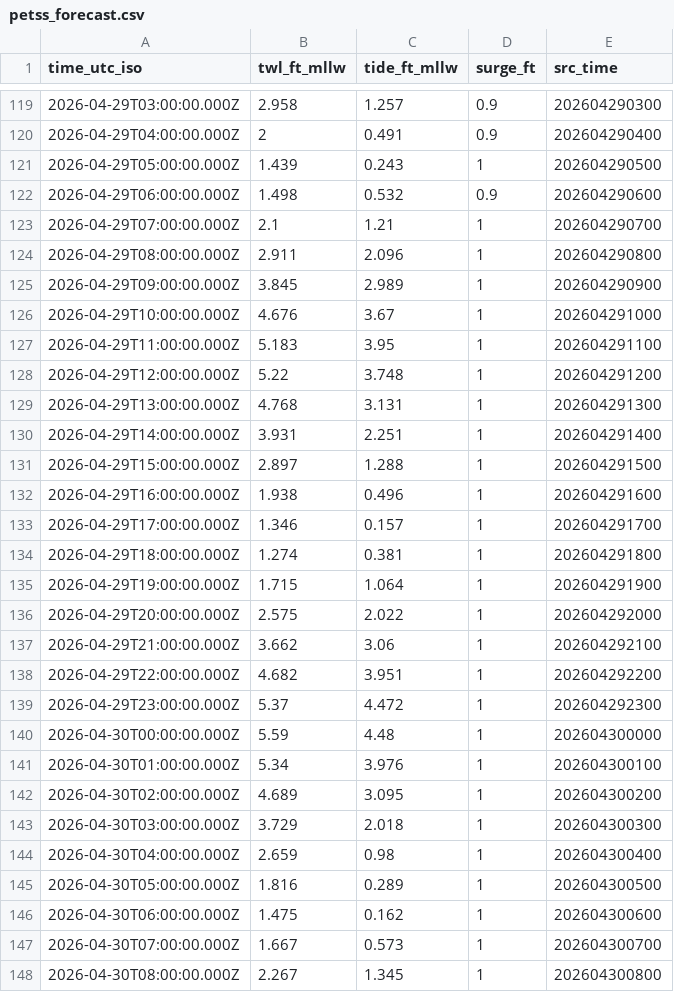
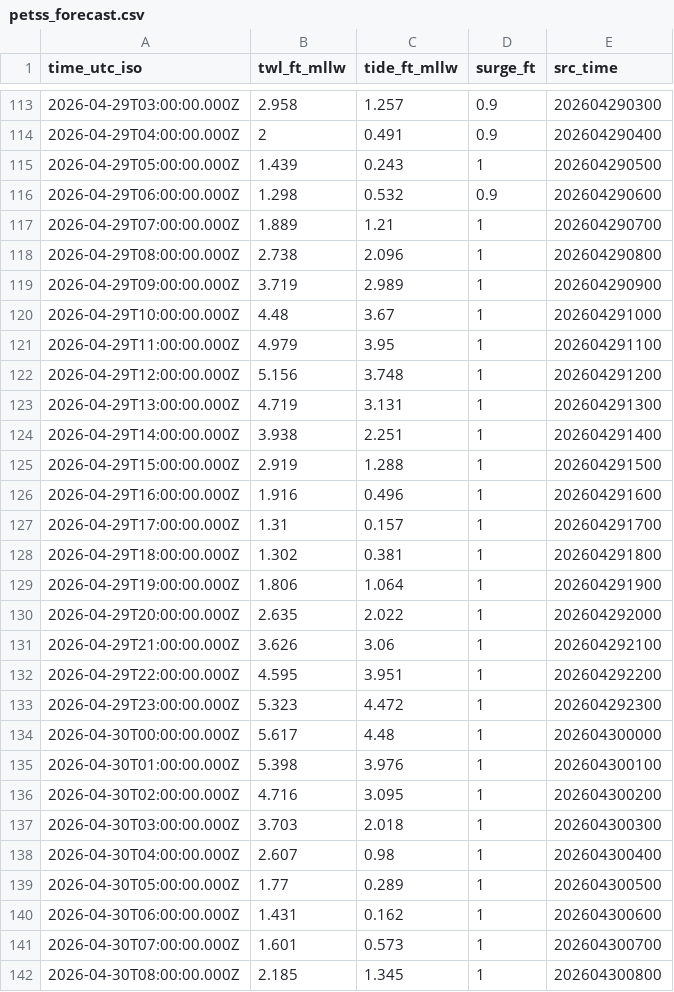
Before and after one commit to hondrospj/Avalon, a CSV file: data/petss_forecast.csv, drawn as a sheet; only a part is shown, gaps mark what is left out; the diff covers the shown part only.

```diff
--- a/data/petss_forecast.csv
+++ b/data/petss_forecast.csv
@@ -121,28 +115,28 @@ time_utc_iso,twl_ft_mllw,tide_ft_mllw,surge_ft,src_time
 2026-04-29T05:00:00.000Z,1.439,0.243,1,202604290500
-2026-04-29T06:00:00.000Z,1.498,0.532,0.9,202604290600
-2026-04-29T07:00:00.000Z,2.1,1.21,1,202604290700
-2026-04-29T08:00:00.000Z,2.911,2.096,1,202604290800
-2026-04-29T09:00:00.000Z,3.845,2.989,1,202604290900
-2026-04-29T10:00:00.000Z,4.676,3.67,1,202604291000
-2026-04-29T11:00:00.000Z,5.183,3.95,1,202604291100
-2026-04-29T12:00:00.000Z,5.22,3.748,1,202604291200
-2026-04-29T13:00:00.000Z,4.768,3.131,1,202604291300
-2026-04-29T14:00:00.000Z,3.931,2.251,1,202604291400
-2026-04-29T15:00:00.000Z,2.897,1.288,1,202604291500
-2026-04-29T16:00:00.000Z,1.938,0.496,1,202604291600
-2026-04-29T17:00:00.000Z,1.346,0.157,1,202604291700
-2026-04-29T18:00:00.000Z,1.274,0.381,1,202604291800
-2026-04-29T19:00:00.000Z,1.715,1.064,1,202604291900
-2026-04-29T20:00:00.000Z,2.575,2.022,1,202604292000
-2026-04-29T21:00:00.000Z,3.662,3.06,1,202604292100
-2026-04-29T22:00:00.000Z,4.682,3.951,1,202604292200
-2026-04-29T23:00:00.000Z,5.37,4.472,1,202604292300
-2026-04-30T00:00:00.000Z,5.59,4.48,1,202604300000
-2026-04-30T01:00:00.000Z,5.34,3.976,1,202604300100
-2026-04-30T02:00:00.000Z,4.689,3.095,1,202604300200
-2026-04-30T03:00:00.000Z,3.729,2.018,1,202604300300
-2026-04-30T04:00:00.000Z,2.659,0.98,1,202604300400
-2026-04-30T05:00:00.000Z,1.816,0.289,1,202604300500
-2026-04-30T06:00:00.000Z,1.475,0.162,1,202604300600
-2026-04-30T07:00:00.000Z,1.667,0.573,1,202604300700
-2026-04-30T08:00:00.000Z,2.267,1.345,1,202604300800
+2026-04-29T06:00:00.000Z,1.298,0.532,0.9,202604290600
+2026-04-29T07:00:00.000Z,1.889,1.21,1,202604290700
+2026-04-29T08:00:00.000Z,2.738,2.096,1,202604290800
+2026-04-29T09:00:00.000Z,3.719,2.989,1,202604290900
+2026-04-29T10:00:00.000Z,4.48,3.67,1,202604291000
+2026-04-29T11:00:00.000Z,4.979,3.95,1,202604291100
+2026-04-29T12:00:00.000Z,5.156,3.748,1,202604291200
+2026-04-29T13:00:00.000Z,4.719,3.131,1,202604291300
+2026-04-29T14:00:00.000Z,3.938,2.251,1,202604291400
+2026-04-29T15:00:00.000Z,2.919,1.288,1,202604291500
+2026-04-29T16:00:00.000Z,1.916,0.496,1,202604291600
+2026-04-29T17:00:00.000Z,1.31,0.157,1,202604291700
+2026-04-29T18:00:00.000Z,1.302,0.381,1,202604291800
+2026-04-29T19:00:00.000Z,1.806,1.064,1,202604291900
+2026-04-29T20:00:00.000Z,2.635,2.022,1,202604292000
+2026-04-29T21:00:00.000Z,3.626,3.06,1,202604292100
+2026-04-29T22:00:00.000Z,4.595,3.951,1,202604292200
+2026-04-29T23:00:00.000Z,5.323,4.472,1,202604292300
+2026-04-30T00:00:00.000Z,5.617,4.48,1,202604300000
+2026-04-30T01:00:00.000Z,5.398,3.976,1,202604300100
+2026-04-30T02:00:00.000Z,4.716,3.095,1,202604300200
+2026-04-30T03:00:00.000Z,3.703,2.018,1,202604300300
+2026-04-30T04:00:00.000Z,2.607,0.98,1,202604300400
+2026-04-30T05:00:00.000Z,1.77,0.289,1,202604300500
+2026-04-30T06:00:00.000Z,1.431,0.162,1,202604300600
+2026-04-30T07:00:00.000Z,1.601,0.573,1,202604300700
+2026-04-30T08:00:00.000Z,2.185,1.345,1,202604300800
```
Also changed, not shown: 6 added rows, 6 removed rows and 93 edited cells elsewhere in this file, 3 other files.
